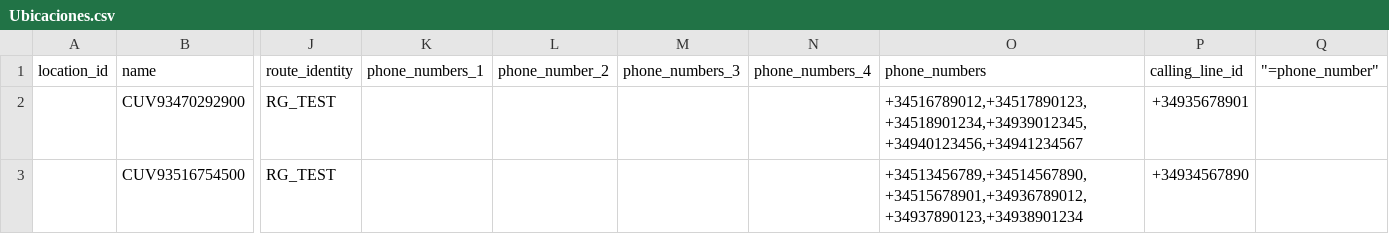
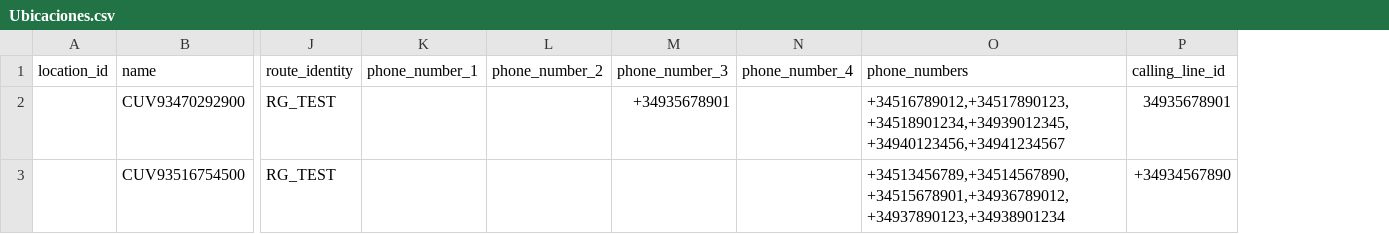
Before and after one commit to jmaresch25/wxc_sdk, a CSV file: Space_OdT/input_data/Ubicaciones.csv, drawn as a sheet; only a part is shown, gaps mark what is left out; removed rows and columns are numbered as before the commit, all else as after; the diff names each change by its address in the sheet, - before the commit and + after, or states it on an @@ line.

```diff
--- a/Space_OdT/input_data/Ubicaciones.csv
+++ b/Space_OdT/input_data/Ubicaciones.csv
-column K (phone_numbers_1), empty
+column K (phone_number_1), empty
-column M (phone_numbers_3), empty
-column N (phone_numbers_4), empty
+column M (phone_number_3), row 2: +34935678901
+column N (phone_number_4), empty
-column Q ("=phone_number"), empty
-P2 (calling_line_id): +34935678901
+P2 (calling_line_id): 34935678901
```
Also changed, not shown: Space_OdT/input_data/Usuarios.csv, Space_OdT/input_data/global.csv.
